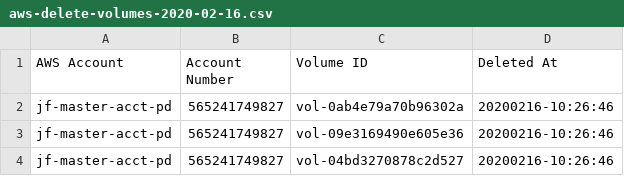
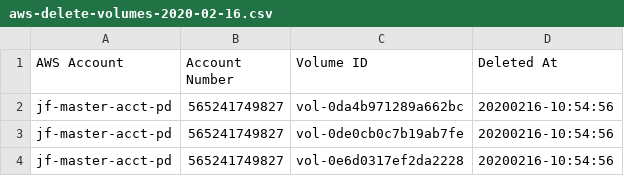
Before and after one commit to bluethundr/jf_cloud_scripts, a CSV file: aws_scripts/output_files/aws_delete_volumes/csv/aws-delete-volumes-2020-02-16.csv, drawn as a sheet.

Commit message:
Latest ec2 create instance script.

```diff
--- a/aws_scripts/output_files/aws_delete_volumes/csv/aws-delete-volumes-2020-02-16.csv
+++ b/aws_scripts/output_files/aws_delete_volumes/csv/aws-delete-volumes-2020-02-16.csv
@@ -1,4 +1,4 @@
 AWS Account,Account Number,Volume ID,Deleted At
-jf-master-acct-pd,565241749827,vol-0ab4e79a70b96302a,20200216-10:26:46
-jf-master-acct-pd,565241749827,vol-09e3169490e605e36,20200216-10:26:46
-jf-master-acct-pd,565241749827,vol-04bd3270878c2d527,20200216-10:26:46
+jf-master-acct-pd,565241749827,vol-0da4b971289a662bc,20200216-10:54:56
+jf-master-acct-pd,565241749827,vol-0de0cb0c7b19ab7fe,20200216-10:54:56
+jf-master-acct-pd,565241749827,vol-0e6d0317ef2da2228,20200216-10:54:56
```
Also changed, not shown: 5 other files.
